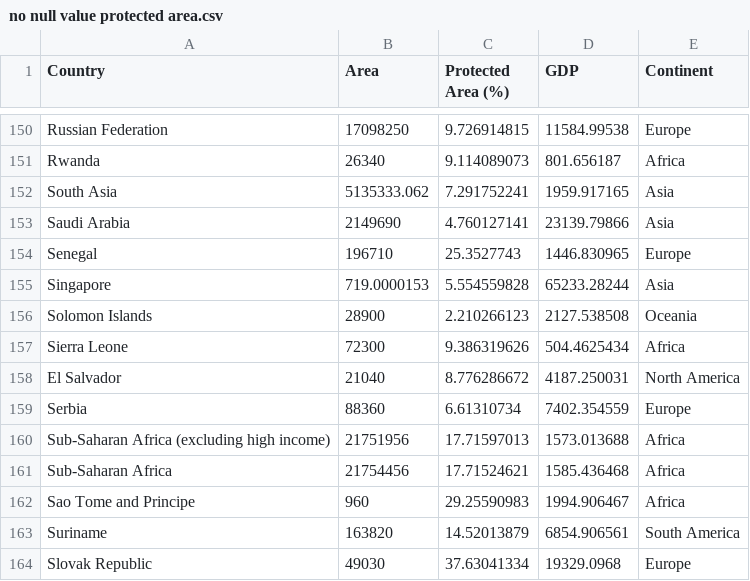
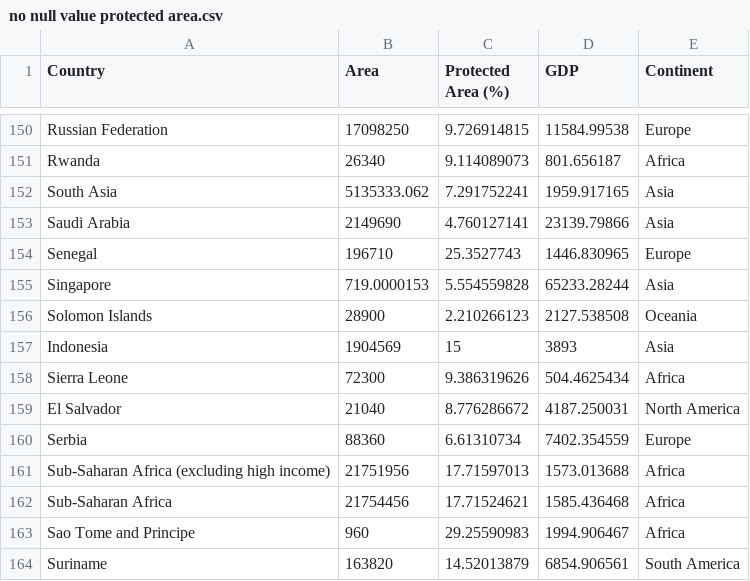
Before and after one commit to usamaqasimmian/FIT3179, a CSV file: no null value protected area.csv, drawn as a sheet; only a part is shown, gaps mark what is left out; the shorter side is filled out with more unchanged rows; the diff names each change by its address in the sheet, - before the commit and + after, or states it on an @@ line.

```diff
--- a/no null value protected area.csv
+++ b/no null value protected area.csv
+row 157: Indonesia | 1904569 | 15 | 3893 | Asia
```
Also changed, not shown: 1 other file.
